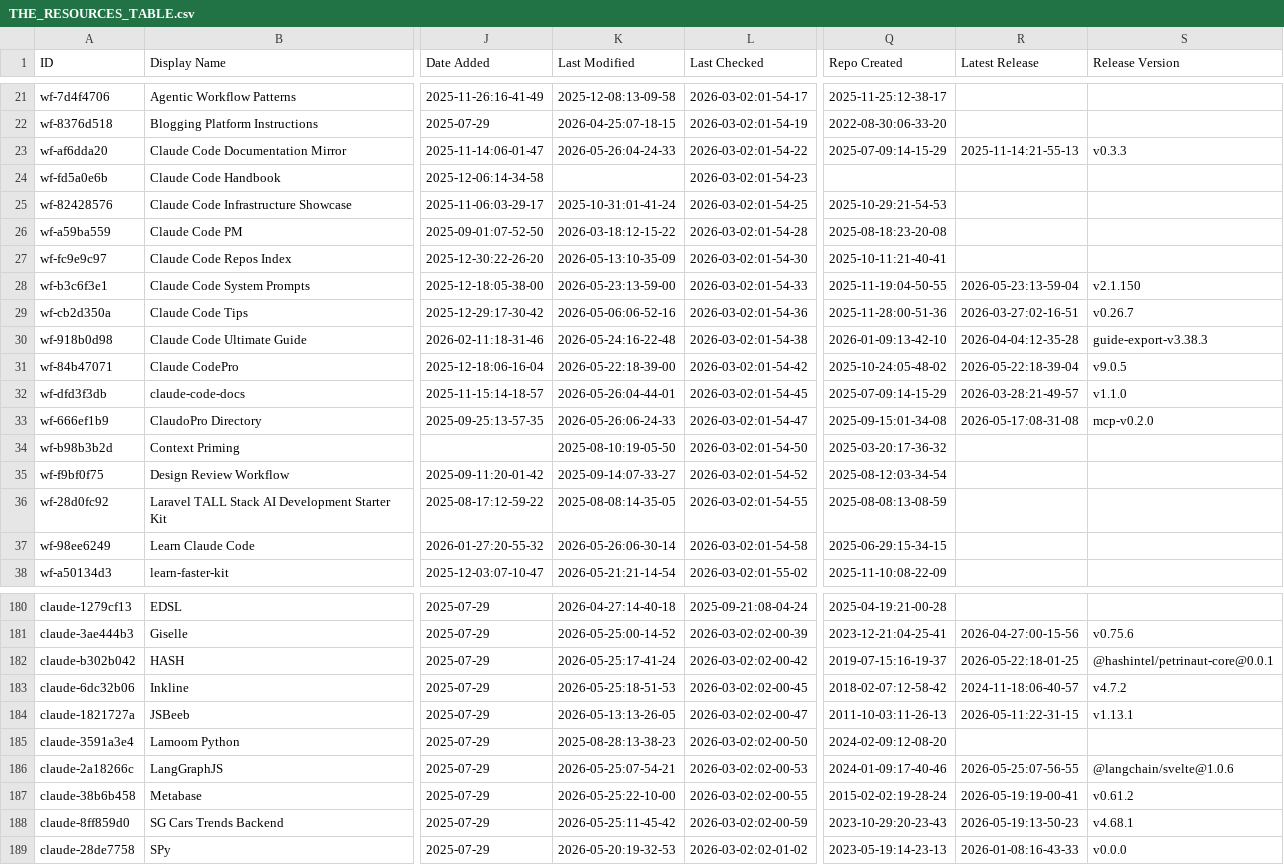
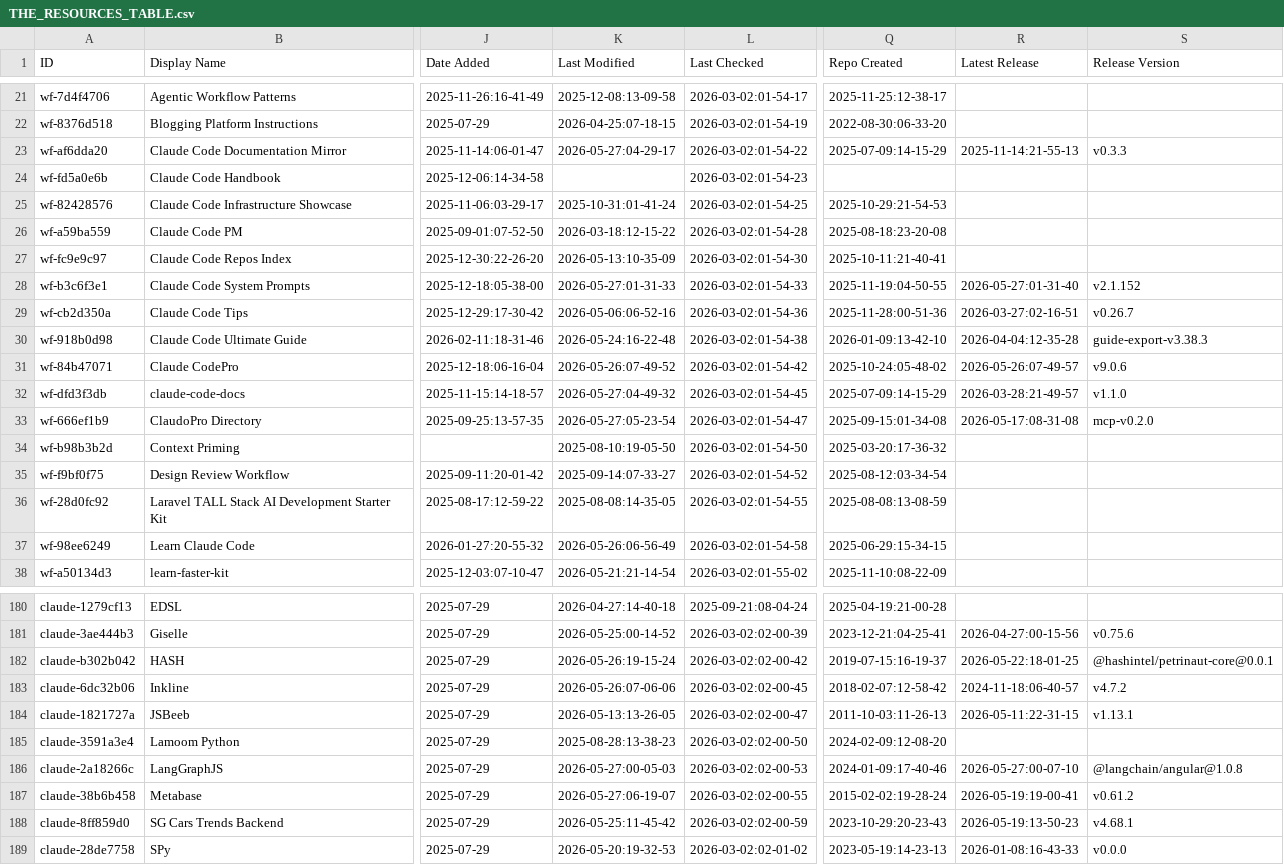
Before and after one commit to gab-e-ai/awesome-claude-code, a CSV file: THE_RESOURCES_TABLE.csv, drawn as a sheet; only a part is shown, gaps mark what is left out; the diff covers the shown part only; the diff names each change by its address in the sheet, - before the commit and + after, or states it on an @@ line.

```diff
--- a/THE_RESOURCES_TABLE.csv
+++ b/THE_RESOURCES_TABLE.csv
-K23 (Last Modified): 2026-05-26:04-24-33
+K23 (Last Modified): 2026-05-27:04-29-17
-K28 (Last Modified): 2026-05-23:13-59-00
+K28 (Last Modified): 2026-05-27:01-31-33
-R28 (Latest Release): 2026-05-23:13-59-04
+R28 (Latest Release): 2026-05-27:01-31-40
-S28 (Release Version): v2.1.150
+S28 (Release Version): v2.1.152
-K31 (Last Modified): 2026-05-22:18-39-00
+K31 (Last Modified): 2026-05-26:07-49-52
-R31 (Latest Release): 2026-05-22:18-39-04
+R31 (Latest Release): 2026-05-26:07-49-57
-S31 (Release Version): v9.0.5
+S31 (Release Version): v9.0.6
-K32 (Last Modified): 2026-05-26:04-44-01
+K32 (Last Modified): 2026-05-27:04-49-32
-K33 (Last Modified): 2026-05-26:06-24-33
+K33 (Last Modified): 2026-05-27:05-23-54
-K37 (Last Modified): 2026-05-26:06-30-14
+K37 (Last Modified): 2026-05-26:06-56-49
-K182 (Last Modified): 2026-05-25:17-41-24
+K182 (Last Modified): 2026-05-26:19-15-24
-K183 (Last Modified): 2026-05-25:18-51-53
+K183 (Last Modified): 2026-05-26:07-06-06
-K186 (Last Modified): 2026-05-25:07-54-21
+K186 (Last Modified): 2026-05-27:00-05-03
-R186 (Latest Release): 2026-05-25:07-56-55
+R186 (Latest Release): 2026-05-27:00-07-10
-S186 (Release Version): @langchain/svelte@1.0.6
+S186 (Release Version): @langchain/angular@1.0.8
-K187 (Last Modified): 2026-05-25:22-10-00
+K187 (Last Modified): 2026-05-27:06-19-07
```
Also changed, not shown: 22 edited cells elsewhere in this file.
